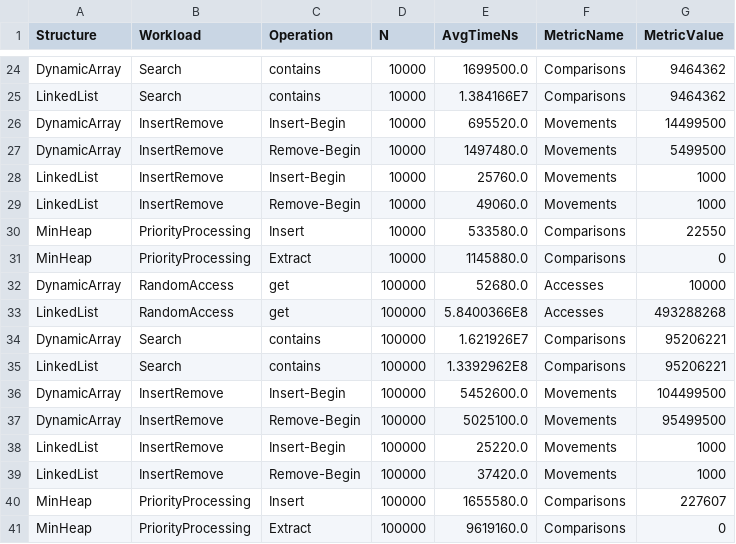
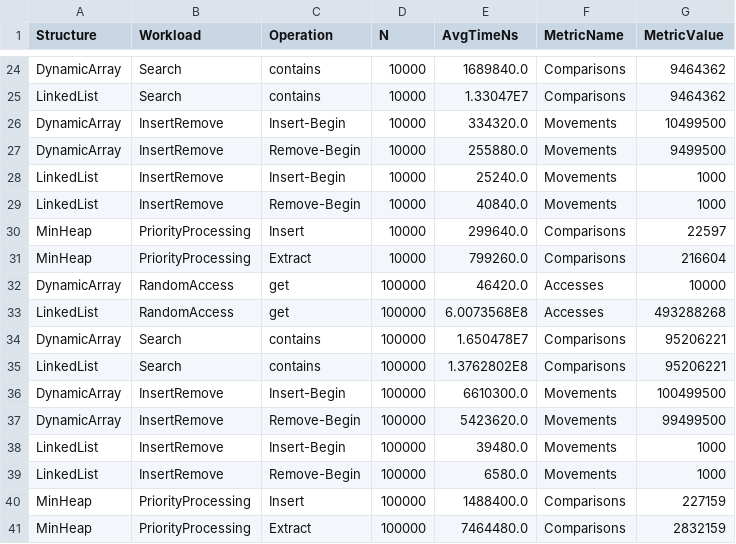
Before and after one commit to DefNT/DAA2, a CSV file: results/results.csv, drawn as a sheet; only a part is shown, gaps mark what is left out; the diff covers the shown part only; the diff names each change by its address in the sheet, - before the commit and + after, or states it on an @@ line.

```diff
--- a/results/results.csv
+++ b/results/results.csv
-E24 (AvgTimeNs): 1699500.0
+E24 (AvgTimeNs): 1689840.0
-E25 (AvgTimeNs): 1.384166E7
+E25 (AvgTimeNs): 1.33047E7
-E26 (AvgTimeNs): 695520.0
+E26 (AvgTimeNs): 334320.0
-G26 (MetricValue): 14499500
+G26 (MetricValue): 10499500
-E27 (AvgTimeNs): 1497480.0
+E27 (AvgTimeNs): 255880.0
-G27 (MetricValue): 5499500
+G27 (MetricValue): 9499500
-E28 (AvgTimeNs): 25760.0
+E28 (AvgTimeNs): 25240.0
-E29 (AvgTimeNs): 49060.0
+E29 (AvgTimeNs): 40840.0
-E30 (AvgTimeNs): 533580.0
+E30 (AvgTimeNs): 299640.0
-G30 (MetricValue): 22550
+G30 (MetricValue): 22597
-E31 (AvgTimeNs): 1145880.0
+E31 (AvgTimeNs): 799260.0
-G31 (MetricValue): 0
+G31 (MetricValue): 216604
-E32 (AvgTimeNs): 52680.0
+E32 (AvgTimeNs): 46420.0
-E33 (AvgTimeNs): 5.8400366E8
+E33 (AvgTimeNs): 6.0073568E8
-E34 (AvgTimeNs): 1.621926E7
+E34 (AvgTimeNs): 1.650478E7
-E35 (AvgTimeNs): 1.3392962E8
+E35 (AvgTimeNs): 1.3762802E8
-E36 (AvgTimeNs): 5452600.0
+E36 (AvgTimeNs): 6610300.0
-G36 (MetricValue): 104499500
+G36 (MetricValue): 100499500
-E37 (AvgTimeNs): 5025100.0
+E37 (AvgTimeNs): 5423620.0
-G37 (MetricValue): 95499500
+G37 (MetricValue): 99499500
-E38 (AvgTimeNs): 25220.0
+E38 (AvgTimeNs): 39480.0
-E39 (AvgTimeNs): 37420.0
+E39 (AvgTimeNs): 6580.0
-E40 (AvgTimeNs): 1655580.0
+E40 (AvgTimeNs): 1488400.0
-G40 (MetricValue): 227607
+G40 (MetricValue): 227159
-E41 (AvgTimeNs): 9619160.0
+E41 (AvgTimeNs): 7464480.0
-G41 (MetricValue): 0
+G41 (MetricValue): 2832159
```
Also changed, not shown: 32 edited cells elsewhere in this file, 7 other files.
